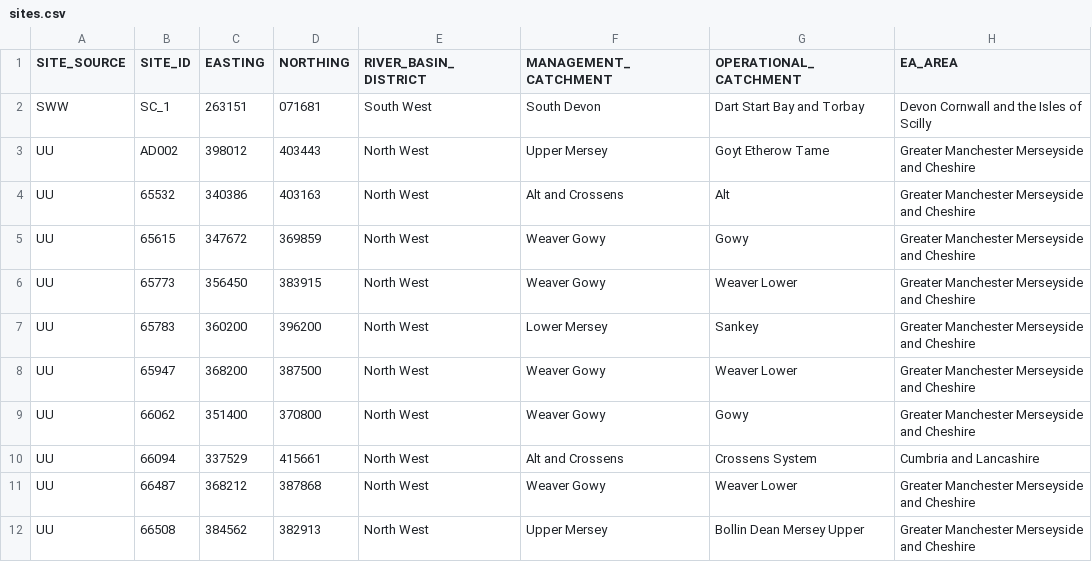
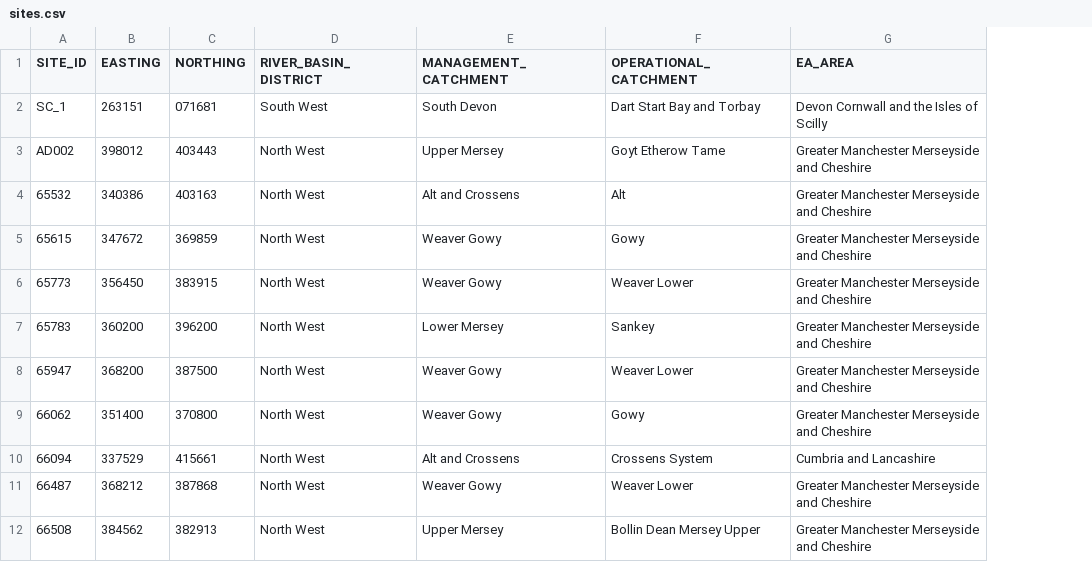
Before and after one commit to JackBraggAPEM/Biological_Data_Storage_Shiny, a CSV file: 1_Data/biological_data/sites.csv, drawn as a sheet; only a part is shown; the diff names each change by its address in the sheet, - before the commit and + after, or states it on an @@ line.

Commit message:
made it so template can have just sample data, if site is already in data. Made it so sites and samples are saved as a single excel file rather than seperate csvs.

```diff
--- a/1_Data/biological_data/sites.csv
+++ b/1_Data/biological_data/sites.csv
-column A (SITE_SOURCE), rows 2-12: SWW | UU | UU | UU | UU | UU | UU | UU | UU | UU | UU
```
Also changed, not shown: 1_Data/biological_data/samples.csv, 1 other file.
